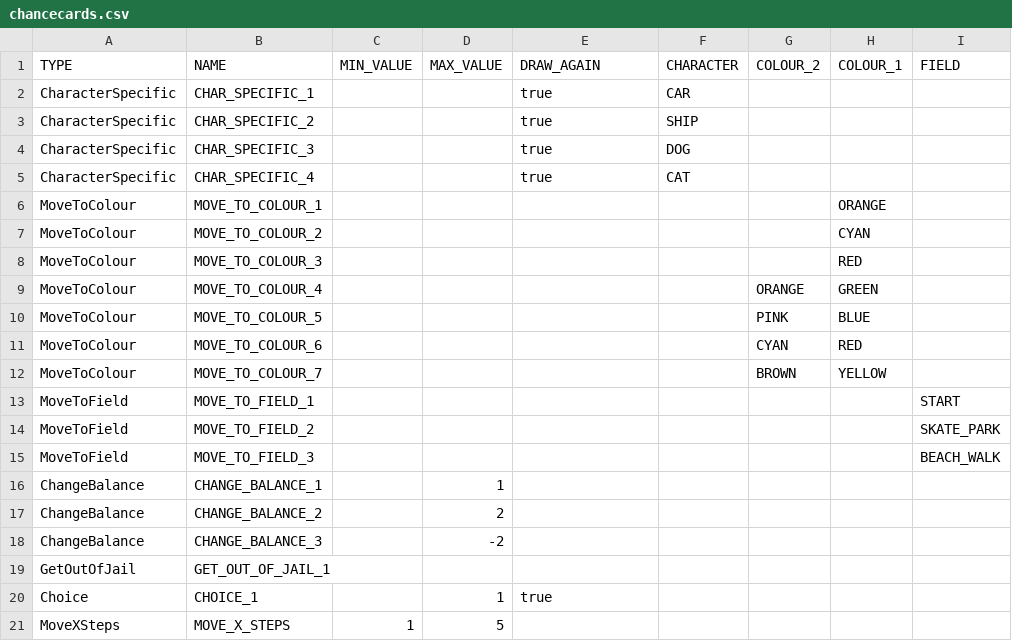
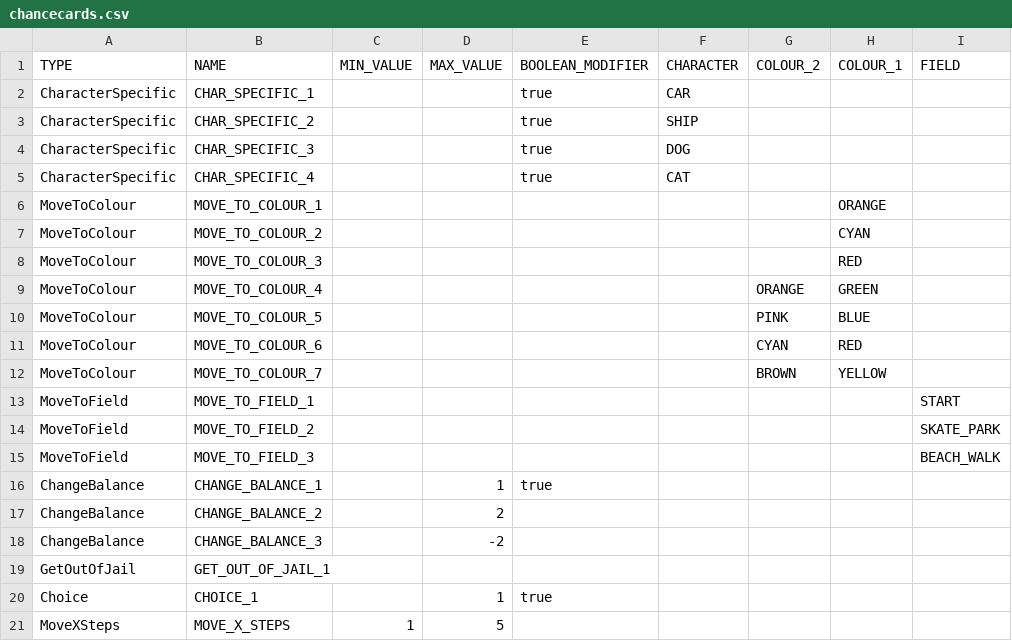
Before and after one commit to Gruppe-10-DTU/CDIO-FINAL, a CSV file: src/main/resources/chancecards.csv, drawn as a sheet.

Commit message:
added option to get money from other players for chance cards

```diff
--- a/src/main/resources/chancecards.csv
+++ b/src/main/resources/chancecards.csv
@@ -1,2 +1,2 @@
-TYPE,NAME,MIN_VALUE,MAX_VALUE,DRAW_AGAIN,CHARACTER,COLOUR_2,COLOUR_1,FIELD
+TYPE,NAME,MIN_VALUE,MAX_VALUE,BOOLEAN_MODIFIER,CHARACTER,COLOUR_2,COLOUR_1,FIELD
 CharacterSpecific,CHAR_SPECIFIC_1,,,true,CAR,,,
@@ -15,3 +15,3 @@ MoveToField,MOVE_TO_FIELD_2,,,,,,,SKATE_PARK
 MoveToField,MOVE_TO_FIELD_3,,,,,,,BEACH_WALK
-ChangeBalance,CHANGE_BALANCE_1,,1,,,,,
+ChangeBalance,CHANGE_BALANCE_1,,1,true,,,,
 ChangeBalance,CHANGE_BALANCE_2,,2,,,,,
```
Also changed, not shown: 1 other file.
